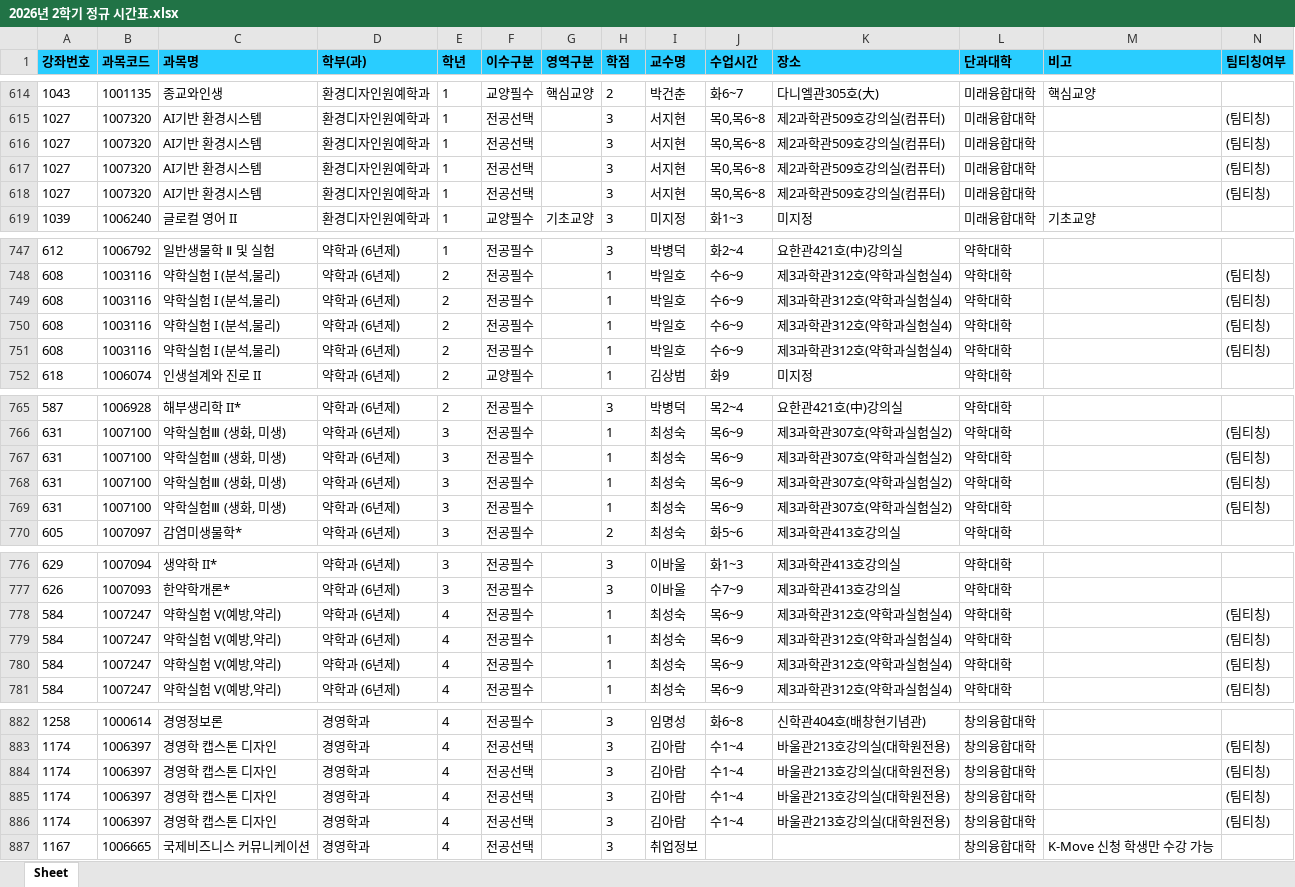
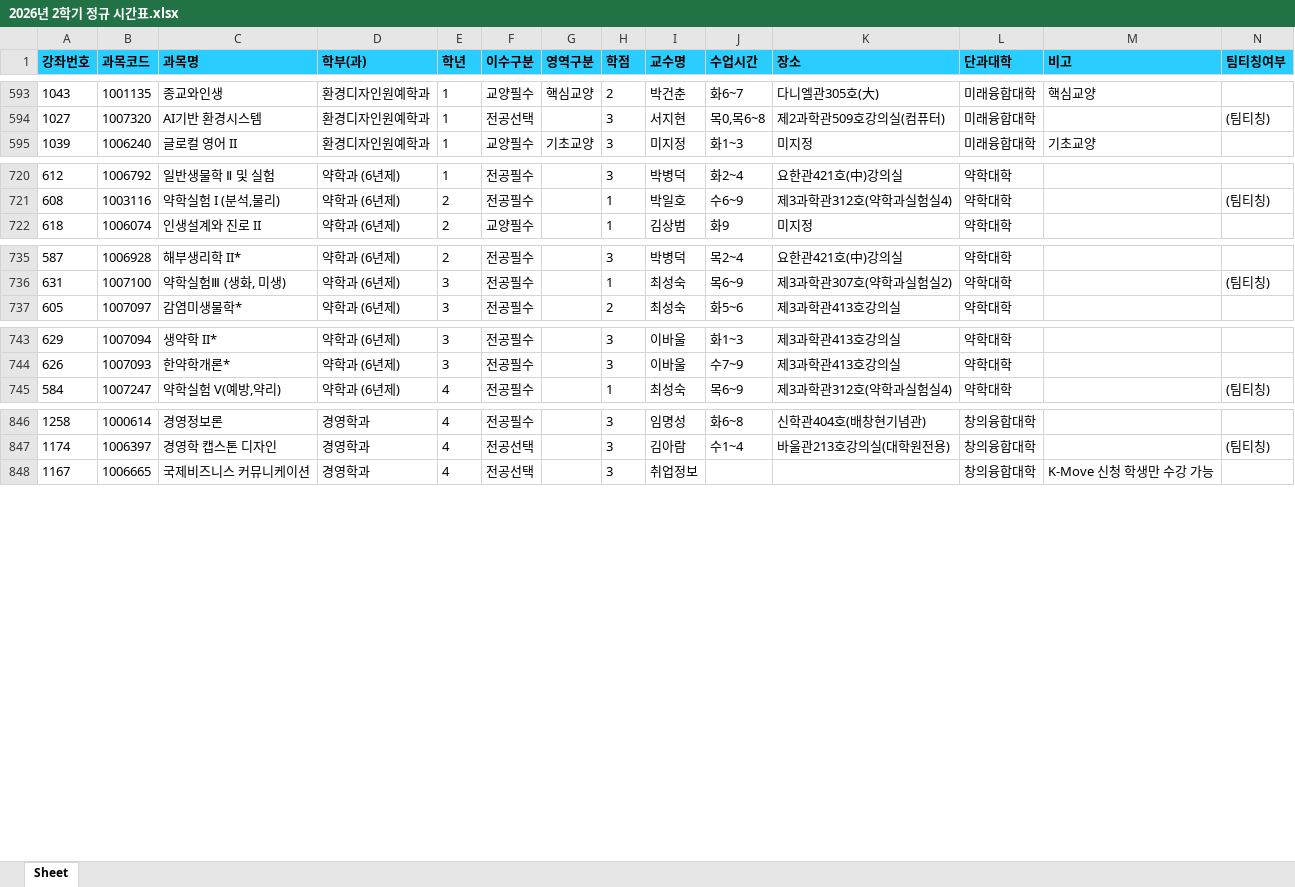
Before and after one commit to syu-kr/lecture.syu.kr-everytime, an Excel workbook: data/2026년 2학기 정규 시간표.xlsx, sheet Sheet, drawn as a sheet; only a part is shown, gaps mark what is left out; values as stored, in another font and other column widths than the file's, no borders; removed rows and columns are numbered as before the commit, all else as after; the diff covers the shown part only; the diff names each change by its address in the sheet, - before the commit and + after, or states it on an @@ line.

```diff
--- a/data/2026년 2학기 정규 시간표.xlsx (sheet Sheet)
+++ b/data/2026년 2학기 정규 시간표.xlsx (sheet Sheet)
-row 616: 1027 | 1007320 | AI기반 환경시스템 | 환경디자인원예학과 | 1 | 전공선택 |  | 3 | 서지현 | 목0,목6~8 | 제2과학관509호강의실(컴퓨터) | 미래융합대학 |  | (팀티칭)
-row 617: 1027 | 1007320 | AI기반 환경시스템 | 환경디자인원예학과 | 1 | 전공선택 |  | 3 | 서지현 | 목0,목6~8 | 제2과학관509호강의실(컴퓨터) | 미래융합대학 |  | (팀티칭)
-row 618: 1027 | 1007320 | AI기반 환경시스템 | 환경디자인원예학과 | 1 | 전공선택 |  | 3 | 서지현 | 목0,목6~8 | 제2과학관509호강의실(컴퓨터) | 미래융합대학 |  | (팀티칭)
-row 749: 608 | 1003116 | 약학실험 I (분석,물리) | 약학과 (6년제) | 2 | 전공필수 |  | 1 | 박일호 | 수6~9 | 제3과학관312호(약학과실험실4) | 약학대학 |  | (팀티칭)
-row 750: 608 | 1003116 | 약학실험 I (분석,물리) | 약학과 (6년제) | 2 | 전공필수 |  | 1 | 박일호 | 수6~9 | 제3과학관312호(약학과실험실4) | 약학대학 |  | (팀티칭)
-row 751: 608 | 1003116 | 약학실험 I (분석,물리) | 약학과 (6년제) | 2 | 전공필수 |  | 1 | 박일호 | 수6~9 | 제3과학관312호(약학과실험실4) | 약학대학 |  | (팀티칭)
-row 767: 631 | 1007100 | 약학실험Ⅲ (생화, 미생) | 약학과 (6년제) | 3 | 전공필수 |  | 1 | 최성숙 | 목6~9 | 제3과학관307호(약학과실험실2) | 약학대학 |  | (팀티칭)
-row 768: 631 | 1007100 | 약학실험Ⅲ (생화, 미생) | 약학과 (6년제) | 3 | 전공필수 |  | 1 | 최성숙 | 목6~9 | 제3과학관307호(약학과실험실2) | 약학대학 |  | (팀티칭)
-row 769: 631 | 1007100 | 약학실험Ⅲ (생화, 미생) | 약학과 (6년제) | 3 | 전공필수 |  | 1 | 최성숙 | 목6~9 | 제3과학관307호(약학과실험실2) | 약학대학 |  | (팀티칭)
-row 778: 584 | 1007247 | 약학실험 V(예방,약리) | 약학과 (6년제) | 4 | 전공필수 |  | 1 | 최성숙 | 목6~9 | 제3과학관312호(약학과실험실4) | 약학대학 |  | (팀티칭)
-row 779: 584 | 1007247 | 약학실험 V(예방,약리) | 약학과 (6년제) | 4 | 전공필수 |  | 1 | 최성숙 | 목6~9 | 제3과학관312호(약학과실험실4) | 약학대학 |  | (팀티칭)
-row 780: 584 | 1007247 | 약학실험 V(예방,약리) | 약학과 (6년제) | 4 | 전공필수 |  | 1 | 최성숙 | 목6~9 | 제3과학관312호(약학과실험실4) | 약학대학 |  | (팀티칭)
-row 884: 1174 | 1006397 | 경영학 캡스톤 디자인 | 경영학과 | 4 | 전공선택 |  | 3 | 김아람 | 수1~4 | 바울관213호강의실(대학원전용) | 창의융합대학 |  | (팀티칭)
-row 885: 1174 | 1006397 | 경영학 캡스톤 디자인 | 경영학과 | 4 | 전공선택 |  | 3 | 김아람 | 수1~4 | 바울관213호강의실(대학원전용) | 창의융합대학 |  | (팀티칭)
-row 886: 1174 | 1006397 | 경영학 캡스톤 디자인 | 경영학과 | 4 | 전공선택 |  | 3 | 김아람 | 수1~4 | 바울관213호강의실(대학원전용) | 창의융합대학 |  | (팀티칭)
```
Also changed, not shown: 2 added rows, 45 removed rows and 10 edited cells elsewhere in this sheet, 1 other file.
